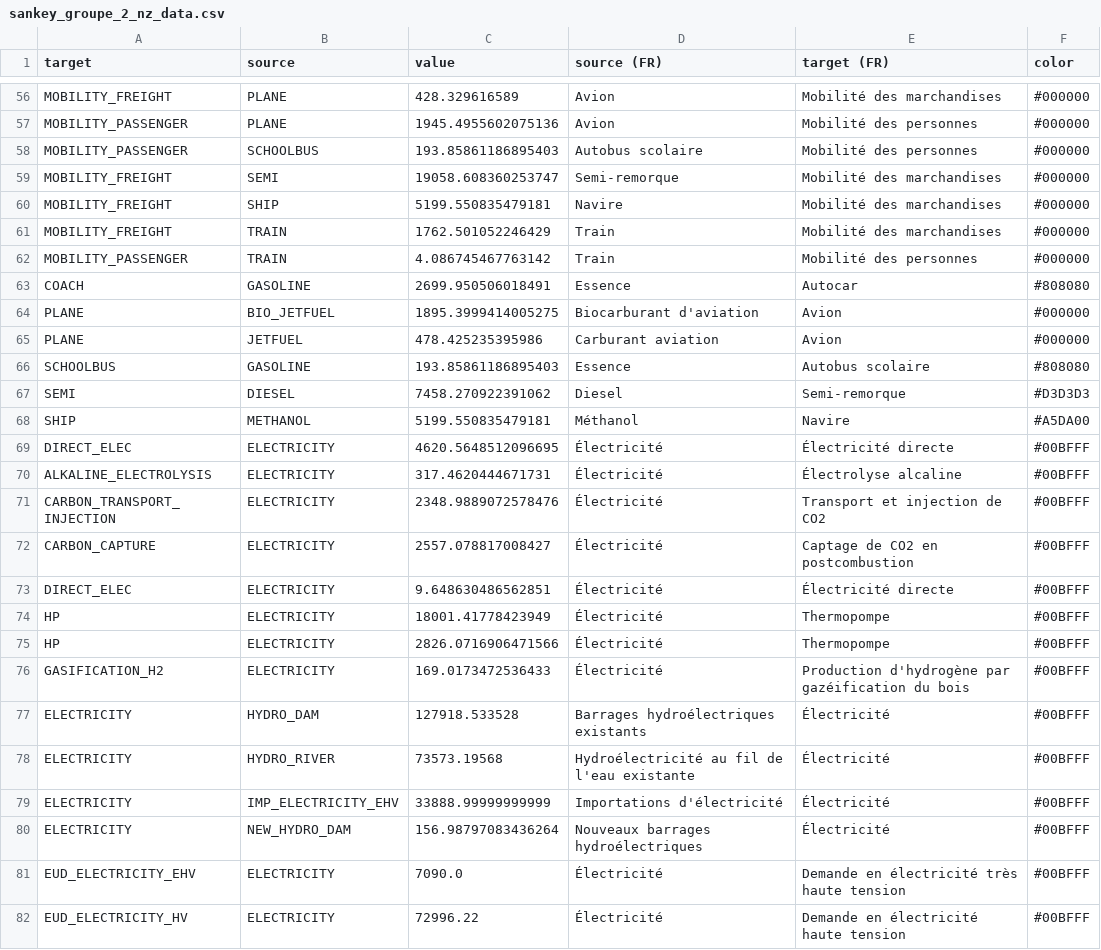
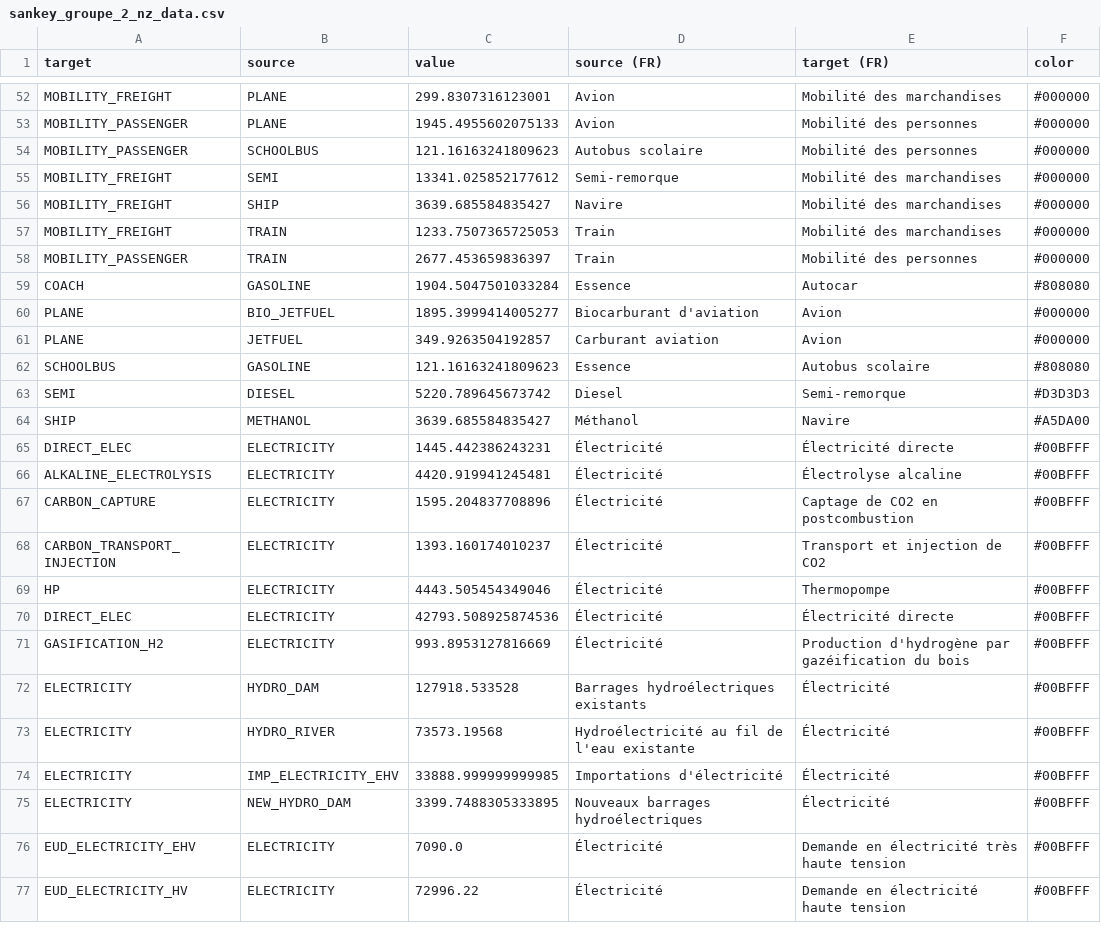
Before and after one commit to CIRAIG/scenarios-front-commun, a CSV file: Results/sankey_groupe_2_nz_data.csv, drawn as a sheet; only a part is shown, gaps mark what is left out; removed rows and columns are numbered as before the commit, all else as after; the diff covers the shown part only; the diff names each change by its address in the sheet, - before the commit and + after, or states it on an @@ line.

```diff
--- a/Results/sankey_groupe_2_nz_data.csv
+++ b/Results/sankey_groupe_2_nz_data.csv
-C52 (value): 428.329616589
+C52 (value): 299.8307316123001
-C53 (value): 1945.4955602075136
+C53 (value): 1945.4955602075133
-C54 (value): 193.85861186895403
+C54 (value): 121.16163241809623
-C55 (value): 19058.608360253747
+C55 (value): 13341.025852177612
-C56 (value): 5199.550835479181
+C56 (value): 3639.685584835427
-C57 (value): 1762.501052246429
+C57 (value): 1233.7507365725053
-C58 (value): 4.086745467763142
+C58 (value): 2677.453659836397
-C59 (value): 2699.950506018491
+C59 (value): 1904.5047501033284
-C60 (value): 1895.3999414005275
+C60 (value): 1895.3999414005277
-C61 (value): 478.425235395986
+C61 (value): 349.9263504192857
-C62 (value): 193.85861186895403
+C62 (value): 121.16163241809623
-C63 (value): 7458.270922391062
+C63 (value): 5220.789645673742
-C64 (value): 5199.550835479181
+C64 (value): 3639.685584835427
-C65 (value): 4620.5648512096695
+C65 (value): 1445.442386243231
-C66 (value): 317.4620444671731
+C66 (value): 4420.919941245481
-row 71: CARBON_TRANSPORT_INJECTION | ELECTRICITY | 2348.9889072578476 | Électricité | Transport et injection de CO2 | #00BFFF
-C67 (value): 2557.078817008427
+C67 (value): 1595.204837708896
-A68 (target): DIRECT_ELEC
+A68 (target): CARBON_TRANSPORT_INJECTION
-C68 (value): 9.648630486562851
+C68 (value): 1393.160174010237
-E68 (target (FR)): Électricité directe
+E68 (target (FR)): Transport et injection de CO2
-C69 (value): 18001.41778423949
+C69 (value): 4443.505454349046
-A70 (target): HP
+A70 (target): DIRECT_ELEC
-C70 (value): 2826.0716906471566
+C70 (value): 42793.508925874536
-E70 (target (FR)): Thermopompe
+E70 (target (FR)): Électricité directe
-C71 (value): 169.0173472536433
+C71 (value): 993.8953127816669
-C74 (value): 33888.99999999999
+C74 (value): 33888.999999999985
-C75 (value): 156.98797083436264
+C75 (value): 3399.7488305333895
```
Also changed, not shown: 4 added rows, 13 removed rows, 1 moved row and 50 edited cells elsewhere in this file, Results/sankey_groupe_1_data.csv, Results/sankey_groupe_1_nz_data.csv, 47 other files.
